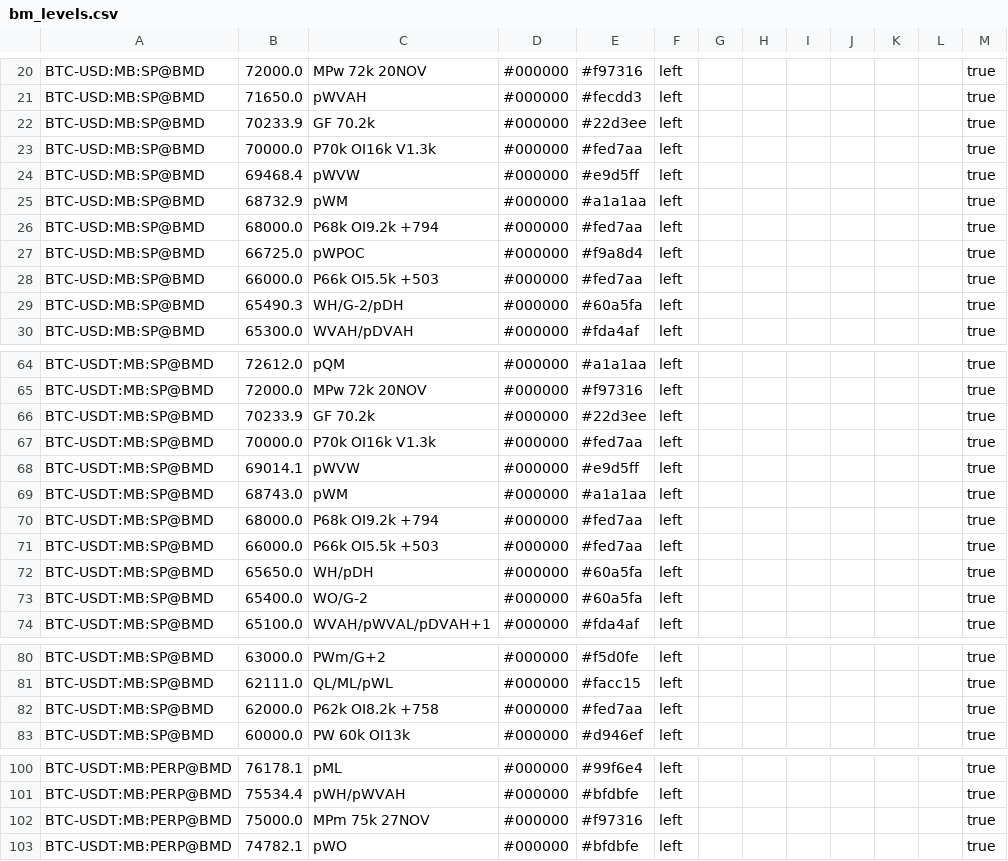
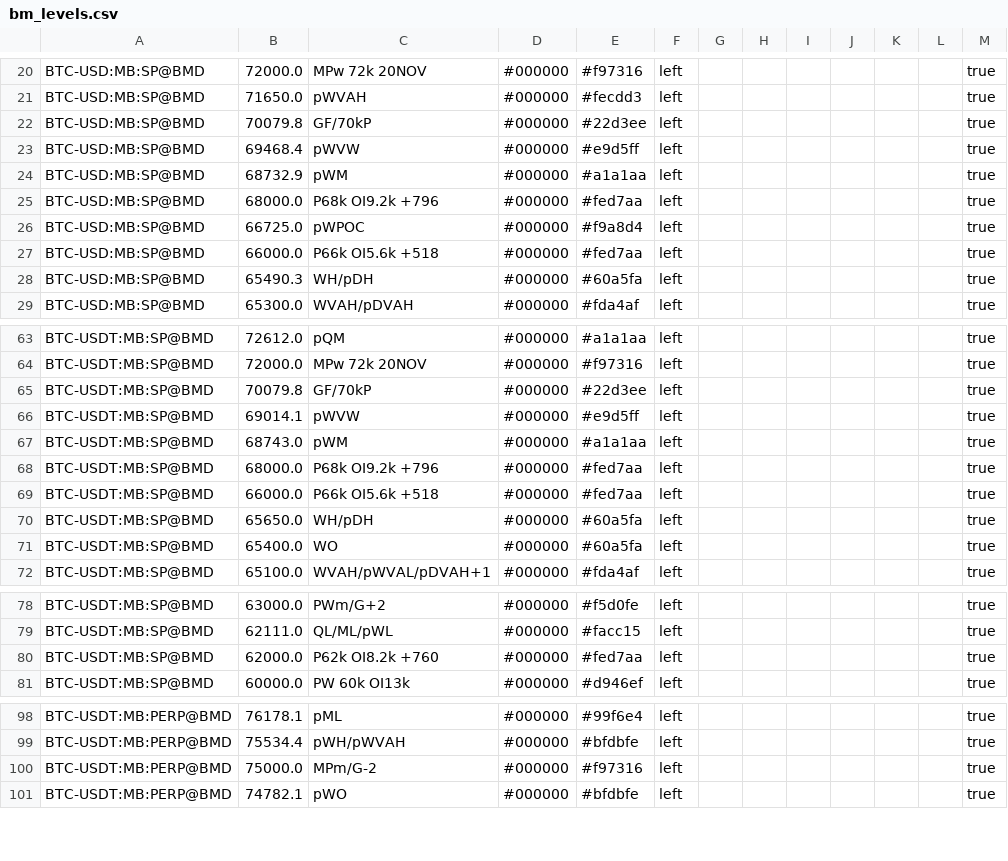
Before and after one commit to trendset1/bm-levels, a CSV file: bm_levels.csv, drawn as a sheet; only a part is shown, gaps mark what is left out; the diff covers the shown part only.

```diff
--- a/bm_levels.csv
+++ b/bm_levels.csv
@@ -21,10 +21,9 @@
 "BTC-USD:MB:SP@BMD","71650.0","pWVAH","#000000","#fecdd3","left","","","","","","","true"
-"BTC-USD:MB:SP@BMD","70233.9","GF 70.2k","#000000","#22d3ee","left","","","","","","","true"
-"BTC-USD:MB:SP@BMD","70000.0","P70k OI16k V1.3k","#000000","#fed7aa","left","","","","","","","true"
+"BTC-USD:MB:SP@BMD","70079.8","GF/70kP","#000000","#22d3ee","left","","","","","","","true"
 "BTC-USD:MB:SP@BMD","69468.4","pWVW","#000000","#e9d5ff","left","","","","","","","true"
 "BTC-USD:MB:SP@BMD","68732.9","pWM","#000000","#a1a1aa","left","","","","","","","true"
-"BTC-USD:MB:SP@BMD","68000.0","P68k OI9.2k +794","#000000","#fed7aa","left","","","","","","","true"
+"BTC-USD:MB:SP@BMD","68000.0","P68k OI9.2k +796","#000000","#fed7aa","left","","","","","","","true"
 "BTC-USD:MB:SP@BMD","66725.0","pWPOC","#000000","#f9a8d4","left","","","","","","","true"
-"BTC-USD:MB:SP@BMD","66000.0","P66k OI5.5k +503","#000000","#fed7aa","left","","","","","","","true"
-"BTC-USD:MB:SP@BMD","65490.3","WH/G-2/pDH","#000000","#60a5fa","left","","","","","","","true"
+"BTC-USD:MB:SP@BMD","66000.0","P66k OI5.6k +518","#000000","#fed7aa","left","","","","","","","true"
+"BTC-USD:MB:SP@BMD","65490.3","WH/pDH","#000000","#60a5fa","left","","","","","","","true"
 "BTC-USD:MB:SP@BMD","65300.0","WVAH/pDVAH","#000000","#fda4af","left","","","","","","","true"
@@ -65,10 +64,9 @@
 "BTC-USDT:MB:SP@BMD","72000.0","MPw 72k 20NOV","#000000","#f97316","left","","","","","","","true"
-"BTC-USDT:MB:SP@BMD","70233.9","GF 70.2k","#000000","#22d3ee","left","","","","","","","true"
-"BTC-USDT:MB:SP@BMD","70000.0","P70k OI16k V1.3k","#000000","#fed7aa","left","","","","","","","true"
+"BTC-USDT:MB:SP@BMD","70079.8","GF/70kP","#000000","#22d3ee","left","","","","","","","true"
 "BTC-USDT:MB:SP@BMD","69014.1","pWVW","#000000","#e9d5ff","left","","","","","","","true"
 "BTC-USDT:MB:SP@BMD","68743.0","pWM","#000000","#a1a1aa","left","","","","","","","true"
-"BTC-USDT:MB:SP@BMD","68000.0","P68k OI9.2k +794","#000000","#fed7aa","left","","","","","","","true"
-"BTC-USDT:MB:SP@BMD","66000.0","P66k OI5.5k +503","#000000","#fed7aa","left","","","","","","","true"
+"BTC-USDT:MB:SP@BMD","68000.0","P68k OI9.2k +796","#000000","#fed7aa","left","","","","","","","true"
+"BTC-USDT:MB:SP@BMD","66000.0","P66k OI5.6k +518","#000000","#fed7aa","left","","","","","","","true"
 "BTC-USDT:MB:SP@BMD","65650.0","WH/pDH","#000000","#60a5fa","left","","","","","","","true"
-"BTC-USDT:MB:SP@BMD","65400.0","WO/G-2","#000000","#60a5fa","left","","","","","","","true"
+"BTC-USDT:MB:SP@BMD","65400.0","WO","#000000","#60a5fa","left","","","","","","","true"
 "BTC-USDT:MB:SP@BMD","65100.0","WVAH/pWVAL/pDVAH+1","#000000","#fda4af","left","","","","","","","true"
@@ -81,3 +79,3 @@
 "BTC-USDT:MB:SP@BMD","62111.0","QL/ML/pWL","#000000","#facc15","left","","","","","","","true"
-"BTC-USDT:MB:SP@BMD","62000.0","P62k OI8.2k +758","#000000","#fed7aa","left","","","","","","","true"
+"BTC-USDT:MB:SP@BMD","62000.0","P62k OI8.2k +760","#000000","#fed7aa","left","","","","","","","true"
 "BTC-USDT:MB:SP@BMD","60000.0","PW 60k OI13k","#000000","#d946ef","left","","","","","","","true"
@@ -101,3 +99,3 @@
 "BTC-USDT:MB:PERP@BMD","75534.4","pWH/pWVAH","#000000","#bfdbfe","left","","","","","","","true"
-"BTC-USDT:MB:PERP@BMD","75000.0","MPm 75k 27NOV","#000000","#f97316","left","","","","","","","true"
+"BTC-USDT:MB:PERP@BMD","75000.0","MPm/G-2","#000000","#f97316","left","","","","","","","true"
 "BTC-USDT:MB:PERP@BMD","74782.1","pWO","#000000","#bfdbfe","left","","","","","","","true"
```
Also changed, not shown: 7 removed rows and 30 edited cells elsewhere in this file, 1 other file.
